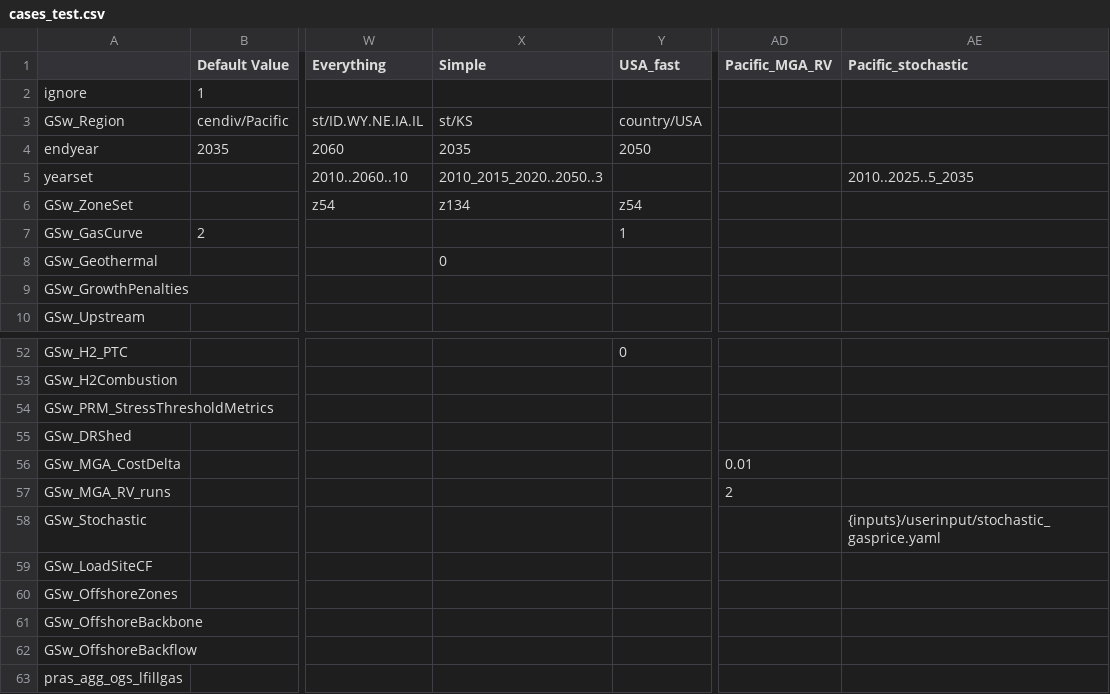
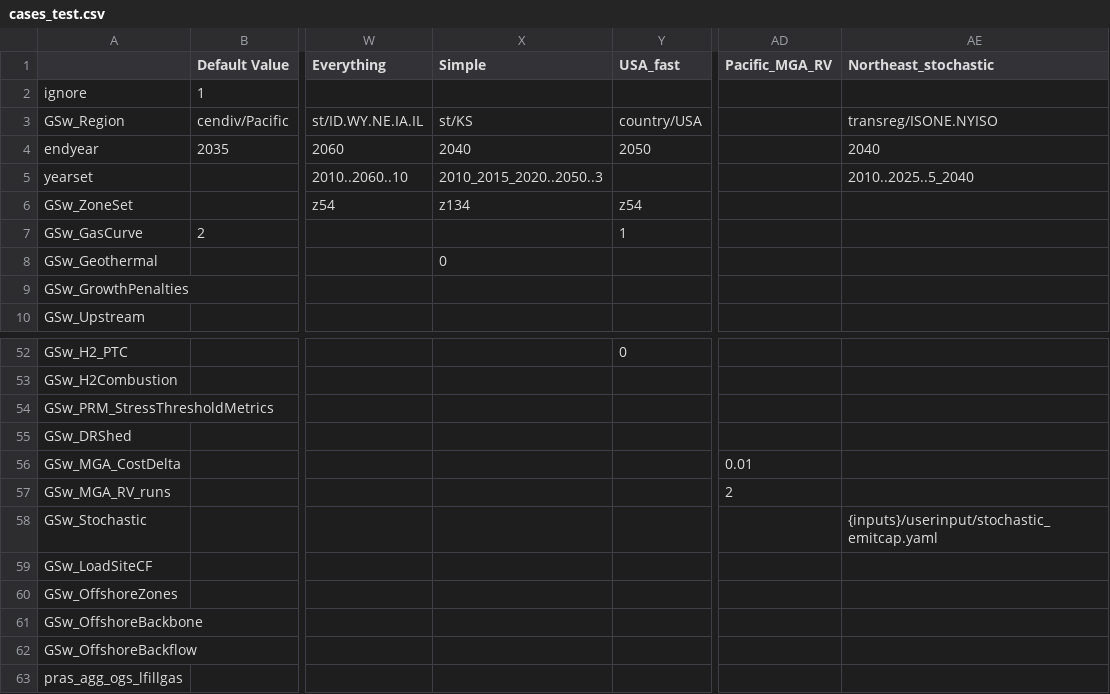
Before and after one commit to ReEDS-Model/ReEDS, a CSV file: cases_test.csv, drawn as a sheet; only a part is shown, gaps mark what is left out; the diff names each change by its address in the sheet, - before the commit and + after, or states it on an @@ line.

Commit message:
add stochastic_emitcap.yaml; write emit_capped from copy_files.py; add s index to emit_modeled

```diff
--- a/cases_test.csv
+++ b/cases_test.csv
-AE1: Pacific_stochastic
+AE1: Northeast_stochastic
-AE3 (Northeast_stochastic): (empty)
+AE3 (Northeast_stochastic): transreg/ISONE.NYISO
-X4 (Simple): 2035
+X4 (Simple): 2040
-AE4 (Northeast_stochastic): (empty)
+AE4 (Northeast_stochastic): 2040
-AE5 (Northeast_stochastic): 2010..2025..5_2035
+AE5 (Northeast_stochastic): 2010..2025..5_2040
-AE58 (Northeast_stochastic): {inputs}/userinput/stochastic_gasprice.yaml
+AE58 (Northeast_stochastic): {inputs}/userinput/stochastic_emitcap.yaml
```
Also changed, not shown: 10 other files.
